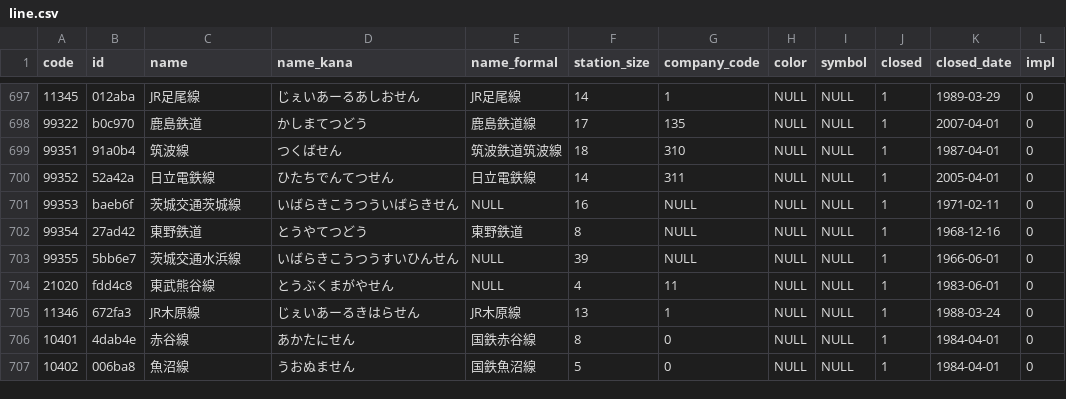
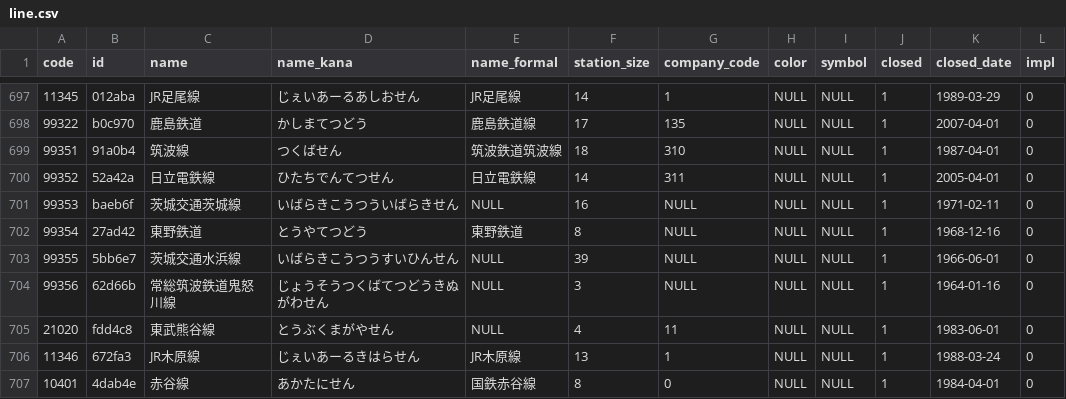
Before and after one commit to Seo-4d696b75/station_database, a CSV file: out/line.csv, drawn as a sheet; only a part is shown, gaps mark what is left out; the shorter side is filled out with more unchanged rows; the diff names each change by its address in the sheet, - before the commit and + after, or states it on an @@ line.

Commit message:
[add] 常総筑波鉄道鬼怒川線
後の筑波鉄道・常総鉄道常総線となる他路線も常総筑波鉄道に含まれるため、路線名も鉄道会社＋路線名とする

```diff
--- a/out/line.csv
+++ b/out/line.csv
+row 704: 99356 | 62d66b | 常総筑波鉄道鬼怒川線 | じょうそうつくばてつどうきぬがわせん | NULL | 3 | NULL | NULL | NULL | 1 | 1964-01-16 | 0
```
Also changed, not shown: out/register.csv, src/extra/station.csv, 18 other files.
